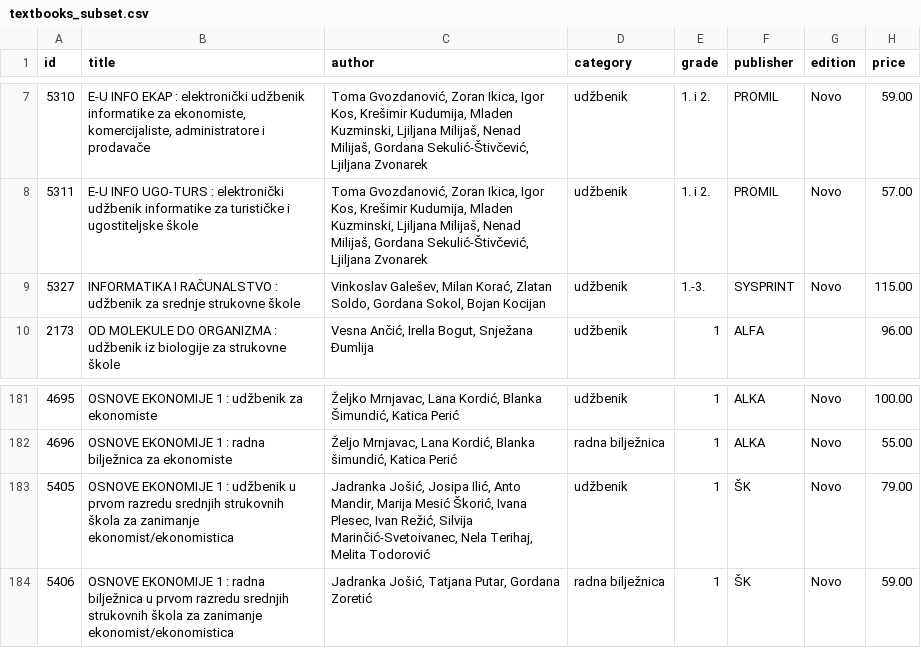
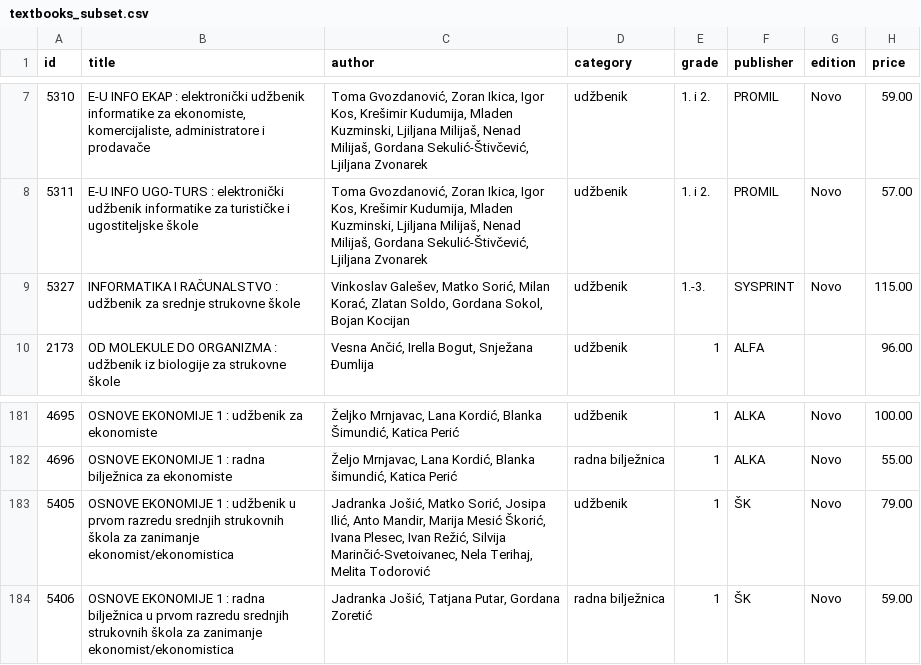
Before and after one commit to matkosoric/High-School-Textbooks-Catalogue, a CSV file: src/main/resources/textbooks_subset.csv, drawn as a sheet; only a part is shown, gaps mark what is left out.

```diff
--- a/src/main/resources/textbooks_subset.csv
+++ b/src/main/resources/textbooks_subset.csv
@@ -8,3 +8,3 @@
 "5311","E-U INFO UGO-TURS : elektronički udžbenik informatike za turističke i ugostiteljske škole"                                                                                      ,"Toma Gvozdanović, Zoran Ikica, Igor Kos, Krešimir Kudumija, Mladen Kuzminski, Ljiljana Milijaš, Nenad Milijaš, Gordana Sekulić-Štivčević, Ljiljana Zvonarek"                    ,"udžbenik"                           ,"1. i 2.","PROMIL"    ,"Novo"   ,"57.00"
-"5327","INFORMATIKA I RAČUNALSTVO : udžbenik za srednje strukovne škole"                                                                                                                ,"Vinkoslav Galešev, Milan Korać, Zlatan Soldo, Gordana Sokol, Bojan Kocijan"                                                                                                     ,"udžbenik"                           ,"1.-3."  ,"SYSPRINT"  ,"Novo"   ,"115.00"
+"5327","INFORMATIKA I RAČUNALSTVO : udžbenik za srednje strukovne škole"                                                                                                                ,"Vinkoslav Galešev, Matko Sorić, Milan Korać, Zlatan Soldo, Gordana Sokol, Bojan Kocijan"                                                                                        ,"udžbenik"                           ,"1.-3."  ,"SYSPRINT"  ,"Novo"   ,"115.00"
 "2173","OD MOLEKULE DO ORGANIZMA : udžbenik iz biologije za strukovne škole"                                                                                                            ,"Vesna Ančić, Irella Bogut, Snježana Đumlija"                                                                                                                                    ,"udžbenik"                           ,"1"      ,"ALFA"      ,         ,"96.00"
@@ -182,3 +182,3 @@
 "4696","OSNOVE EKONOMIJE 1 : radna bilježnica za ekonomiste"                                                                                                                            ,"Željo Mrnjavac, Lana Kordić, Blanka šimundić, Katica Perić"                                                                                                                     ,"radna bilježnica"                   ,"1"      ,"ALKA"      ,"Novo"   ,"55.00"
-"5405","OSNOVE EKONOMIJE 1 : udžbenik u prvom razredu srednjih strukovnih škola za zanimanje ekonomist/ekonomistica"                                                                    ,"Jadranka Jošić, Josipa Ilić, Anto Mandir, Marija Mesić Škorić, Ivana Plesec, Ivan Režić, Silvija Marinčić-Svetoivanec, Nela Terihaj, Melita Todorović"                          ,"udžbenik"                           ,"1"      ,"ŠK"        ,"Novo"   ,"79.00"
+"5405","OSNOVE EKONOMIJE 1 : udžbenik u prvom razredu srednjih strukovnih škola za zanimanje ekonomist/ekonomistica"                                                                    ,"Jadranka Jošić, Matko Sorić, Josipa Ilić, Anto Mandir, Marija Mesić Škorić, Ivana Plesec, Ivan Režić, Silvija Marinčić-Svetoivanec, Nela Terihaj, Melita Todorović"             ,"udžbenik"                           ,"1"      ,"ŠK"        ,"Novo"   ,"79.00"
 "5406","OSNOVE EKONOMIJE 1 : radna bilježnica u prvom razredu srednjih strukovnih škola za zanimanje ekonomist/ekonomistica"                                                            ,"Jadranka Jošić, Tatjana Putar, Gordana Zoretić"                                                                                                                                 ,"radna bilježnica"                   ,"1"      ,"ŠK"        ,"Novo"   ,"59.00"
```
Also changed, not shown: 22 other files.
